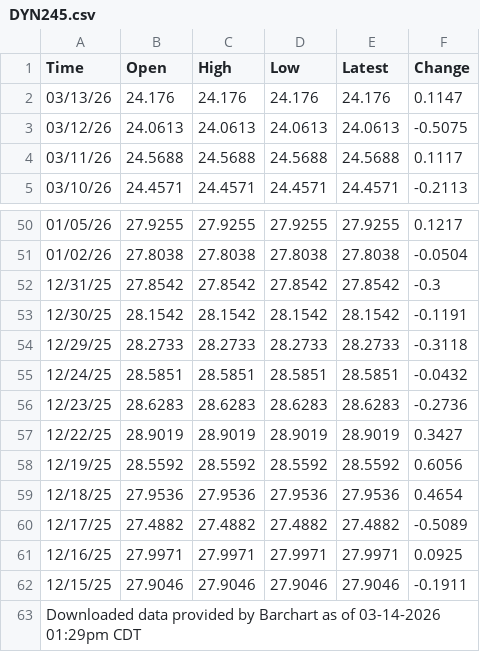
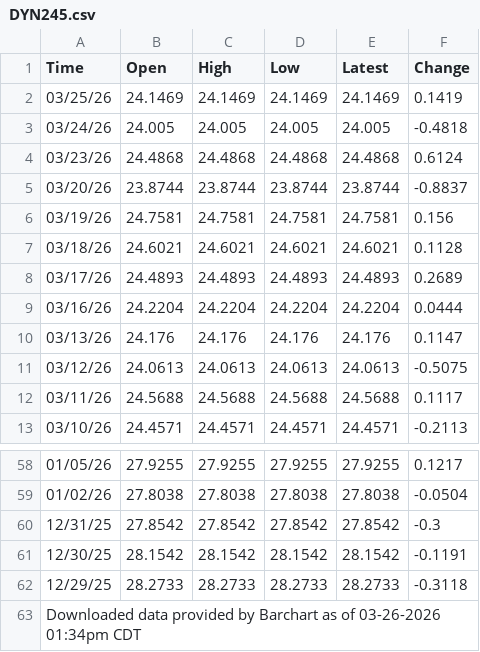
Before and after one commit to philippebelanger23/fullstack_ptf-_V2, a CSV file: server/data/historic_navs/DYN245.csv, drawn as a sheet; only a part is shown, gaps mark what is left out.

```diff
--- a/server/data/historic_navs/DYN245.csv
+++ b/server/data/historic_navs/DYN245.csv
@@ -1,2 +1,10 @@
 Time,Open,High,Low,Latest,Change
+03/25/26,24.1469,24.1469,24.1469,24.1469,0.1419
+03/24/26,24.005,24.005,24.005,24.005,-0.4818
+03/23/26,24.4868,24.4868,24.4868,24.4868,0.6124
+03/20/26,23.8744,23.8744,23.8744,23.8744,-0.8837
+03/19/26,24.7581,24.7581,24.7581,24.7581,0.156
+03/18/26,24.6021,24.6021,24.6021,24.6021,0.1128
+03/17/26,24.4893,24.4893,24.4893,24.4893,0.2689
+03/16/26,24.2204,24.2204,24.2204,24.2204,0.0444
 03/13/26,24.176,24.176,24.176,24.176,0.1147
@@ -54,10 +62,2 @@ Time,Open,High,Low,Latest,Change
 12/29/25,28.2733,28.2733,28.2733,28.2733,-0.3118
-12/24/25,28.5851,28.5851,28.5851,28.5851,-0.0432
-12/23/25,28.6283,28.6283,28.6283,28.6283,-0.2736
-12/22/25,28.9019,28.9019,28.9019,28.9019,0.3427
-12/19/25,28.5592,28.5592,28.5592,28.5592,0.6056
-12/18/25,27.9536,27.9536,27.9536,27.9536,0.4654
-12/17/25,27.4882,27.4882,27.4882,27.4882,-0.5089
-12/16/25,27.9971,27.9971,27.9971,27.9971,0.0925
-12/15/25,27.9046,27.9046,27.9046,27.9046,-0.1911
-"Downloaded data provided by Barchart as of 03-14-2026 01:29pm CDT"
+"Downloaded data provided by Barchart as of 03-26-2026 01:34pm CDT"
```
Also changed, not shown: 17 other files.
